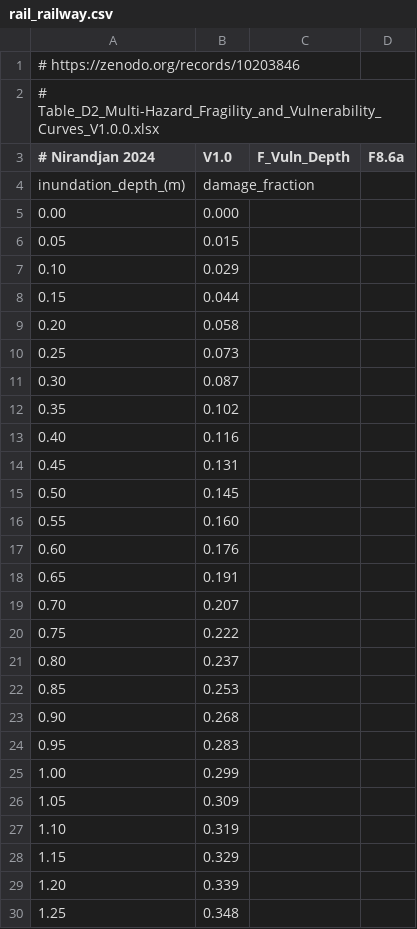
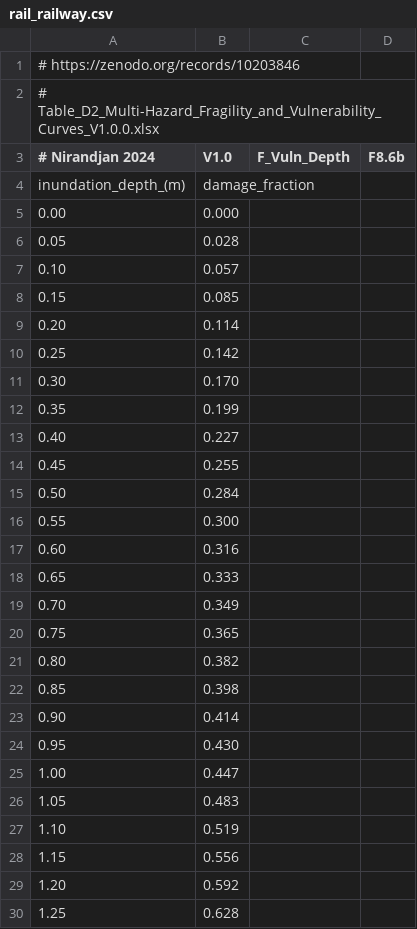
Before and after one commit to nismod/open-gira, a CSV file: config/damage_curves/flood/rail_railway.csv, drawn as a sheet; only a part is shown; the diff covers the shown part only.

```diff
--- a/config/damage_curves/flood/rail_railway.csv
+++ b/config/damage_curves/flood/rail_railway.csv
@@ -2,29 +2,29 @@
 # Table_D2_Multi-Hazard_Fragility_and_Vulnerability_Curves_V1.0.0.xlsx
-# Nirandjan 2024, V1.0, F_Vuln_Depth, F8.6a
+# Nirandjan 2024, V1.0, F_Vuln_Depth, F8.6b
 inundation_depth_(m),damage_fraction
 0.00,0.000
-0.05,0.015
-0.10,0.029
-0.15,0.044
-0.20,0.058
-0.25,0.073
-0.30,0.087
-0.35,0.102
-0.40,0.116
-0.45,0.131
-0.50,0.145
-0.55,0.160
-0.60,0.176
-0.65,0.191
-0.70,0.207
-0.75,0.222
-0.80,0.237
-0.85,0.253
-0.90,0.268
-0.95,0.283
-1.00,0.299
-1.05,0.309
-1.10,0.319
-1.15,0.329
-1.20,0.339
-1.25,0.348
+0.05,0.028
+0.10,0.057
+0.15,0.085
+0.20,0.114
+0.25,0.142
+0.30,0.170
+0.35,0.199
+0.40,0.227
+0.45,0.255
+0.50,0.284
+0.55,0.300
+0.60,0.316
+0.65,0.333
+0.70,0.349
+0.75,0.365
+0.80,0.382
+0.85,0.398
+0.90,0.414
+0.95,0.430
+1.00,0.447
+1.05,0.483
+1.10,0.519
+1.15,0.556
+1.20,0.592
+1.25,0.628
```
Also changed, not shown: 94 edited cells elsewhere in this file, config/damage_curves/flood/road_motorway.csv, config/damage_curves/flood/road_paved.csv, 6 other files.
